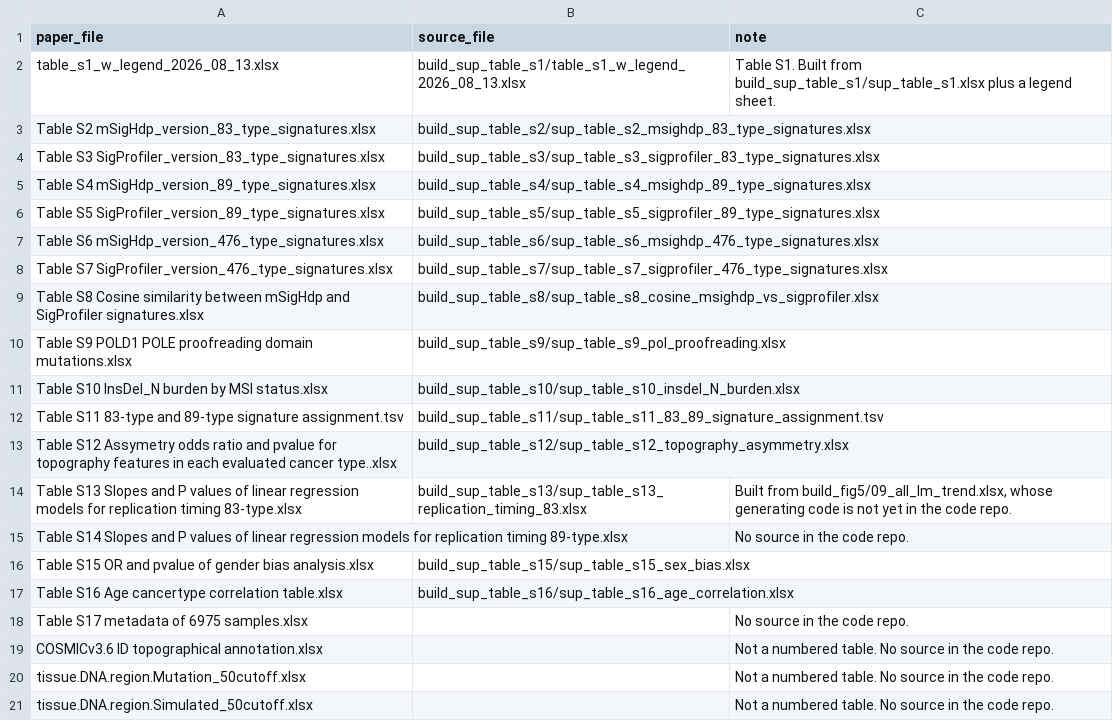
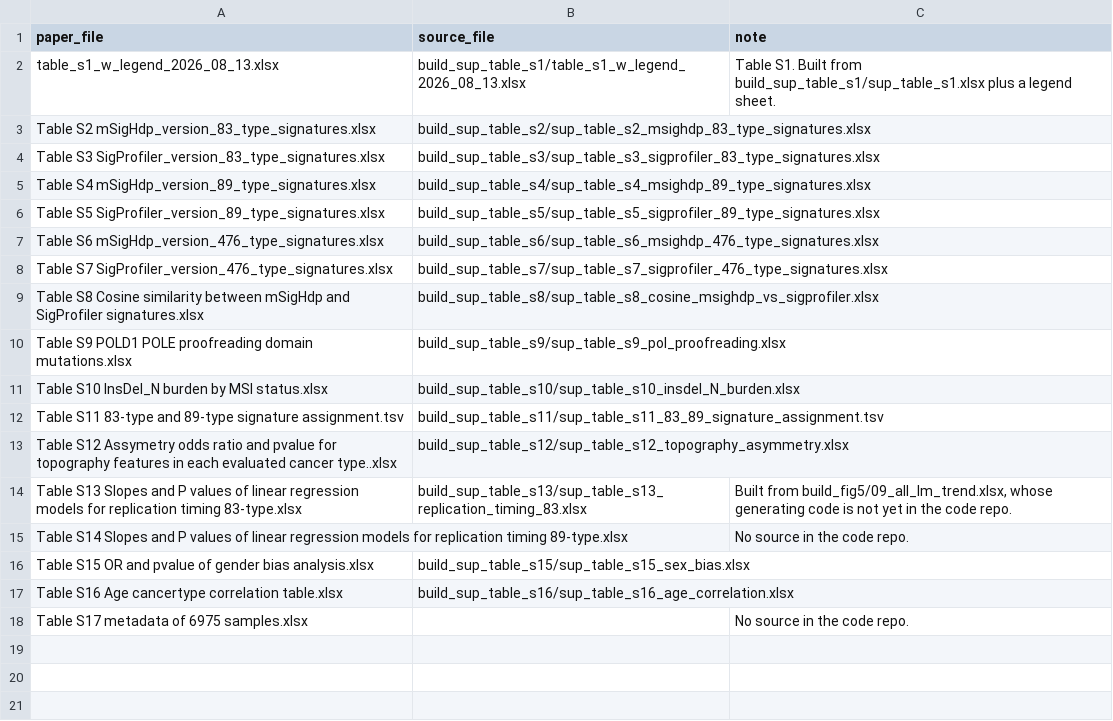
Before and after one commit to liumoLM/Liu2024, a TSV file: sup_tables_manifest.tsv, drawn as a sheet.

```diff
--- a/sup_tables_manifest.tsv
+++ b/sup_tables_manifest.tsv
@@ -18,4 +18 @@ Table S16 Age cancertype correlation table.xlsx	build_sup_table_s16/sup_table_s1
 Table S17 metadata of 6975 samples.xlsx		No source in the code repo.
-COSMICv3.6 ID topographical annotation.xlsx		Not a numbered table. No source in the code repo.
-tissue.DNA.region.Mutation_50cutoff.xlsx		Not a numbered table. No source in the code repo.
-tissue.DNA.region.Simulated_50cutoff.xlsx		Not a numbered table. No source in the code repo.
```
Also changed, not shown: 4 other files.
